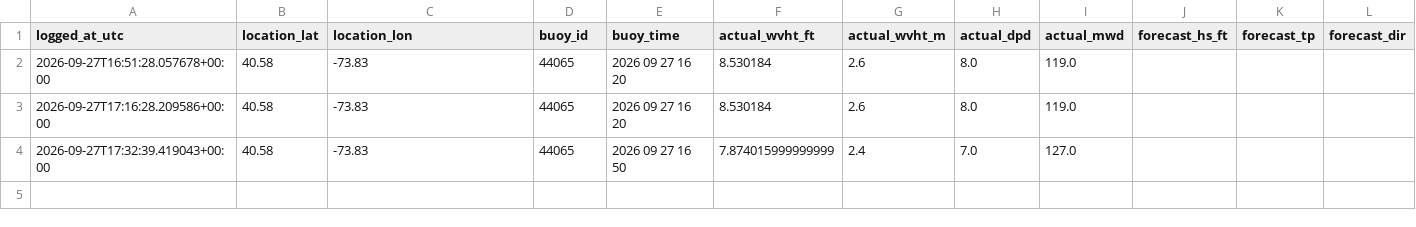
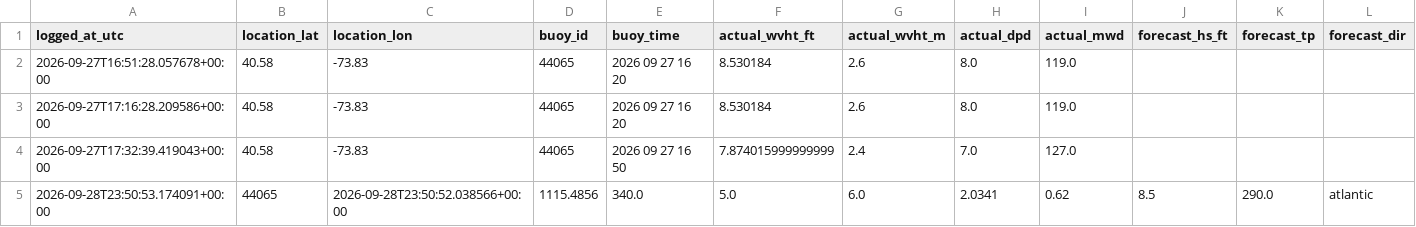
Before and after one commit to philbliss99/surfpy-custom-logger, a CSV file: data/rockaway_44065_log.csv, drawn as a sheet; only a part is shown; rows hold the shown columns only; the diff names each change by its address in the sheet, - before the commit and + after, or states it on an @@ line.

Commit message:
local log

```diff
--- a/data/rockaway_44065_log.csv
+++ b/data/rockaway_44065_log.csv
+row 5: 2026-09-28T23:50:53.174091+00:00 | 44065 | 2026-09-28T23:50:52.038566+00:00 | 1115.4856 | 340.0 | 5.0 | 6.0 | 2.0341 | 0.62 | 8.5 | 290.0 | atlantic
```
